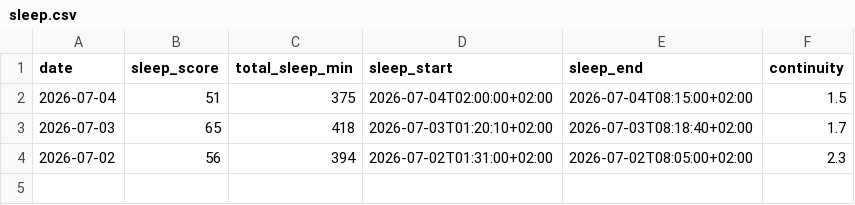
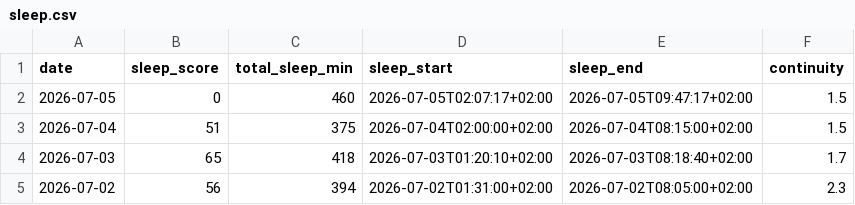
Before and after one commit to ricocousin/FF_Dashboard, a CSV file: sleep.csv, drawn as a sheet; the diff names each change by its address in the sheet, - before the commit and + after, or states it on an @@ line.

```diff
--- a/sleep.csv
+++ b/sleep.csv
+row 2: 2026-07-05 | 0 | 460 | 2026-07-05T02:07:17+02:00 | 2026-07-05T09:47:17+02:00 | 1.5
```
Also changed, not shown: 7 other files.
